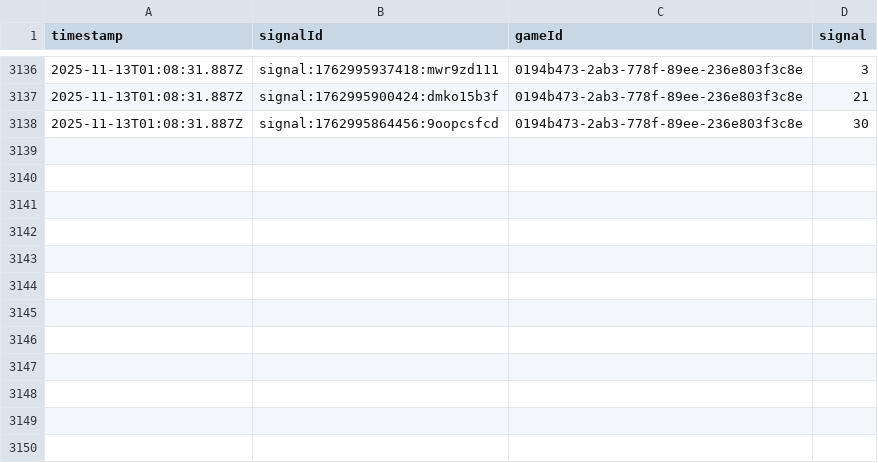
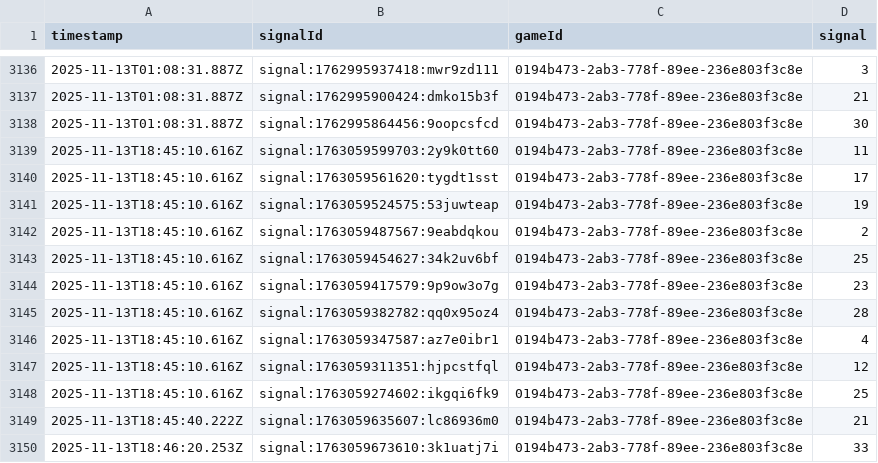
Before and after one commit to programadorFB/app-roleta2, a CSV file: api_data_brasileira.csv, drawn as a sheet; only a part is shown, gaps mark what is left out.

```diff
--- a/api_data_brasileira.csv
+++ b/api_data_brasileira.csv
@@ -3138 +3138,13 @@ timestamp,signalId,gameId,signal
 2025-11-13T01:08:31.887Z,signal:1762995864456:9oopcsfcd,0194b473-2ab3-778f-89ee-236e803f3c8e,30
+2025-11-13T18:45:10.616Z,signal:1763059599703:2y9k0tt60,0194b473-2ab3-778f-89ee-236e803f3c8e,11
+2025-11-13T18:45:10.616Z,signal:1763059561620:tygdt1sst,0194b473-2ab3-778f-89ee-236e803f3c8e,17
+2025-11-13T18:45:10.616Z,signal:1763059524575:53juwteap,0194b473-2ab3-778f-89ee-236e803f3c8e,19
+2025-11-13T18:45:10.616Z,signal:1763059487567:9eabdqkou,0194b473-2ab3-778f-89ee-236e803f3c8e,2
+2025-11-13T18:45:10.616Z,signal:1763059454627:34k2uv6bf,0194b473-2ab3-778f-89ee-236e803f3c8e,25
+2025-11-13T18:45:10.616Z,signal:1763059417579:9p9ow3o7g,0194b473-2ab3-778f-89ee-236e803f3c8e,23
+2025-11-13T18:45:10.616Z,signal:1763059382782:qq0x95oz4,0194b473-2ab3-778f-89ee-236e803f3c8e,28
+2025-11-13T18:45:10.616Z,signal:1763059347587:az7e0ibr1,0194b473-2ab3-778f-89ee-236e803f3c8e,4
+2025-11-13T18:45:10.616Z,signal:1763059311351:hjpcstfql,0194b473-2ab3-778f-89ee-236e803f3c8e,12
+2025-11-13T18:45:10.616Z,signal:1763059274602:ikgqi6fk9,0194b473-2ab3-778f-89ee-236e803f3c8e,25
+2025-11-13T18:45:40.222Z,signal:1763059635607:lc86936m0,0194b473-2ab3-778f-89ee-236e803f3c8e,21
+2025-11-13T18:46:20.253Z,signal:1763059673610:3k1uatj7i,0194b473-2ab3-778f-89ee-236e803f3c8e,33
```
Also changed, not shown: api_data_immersive.csv, api_data_speed.csv, 4 other files.
